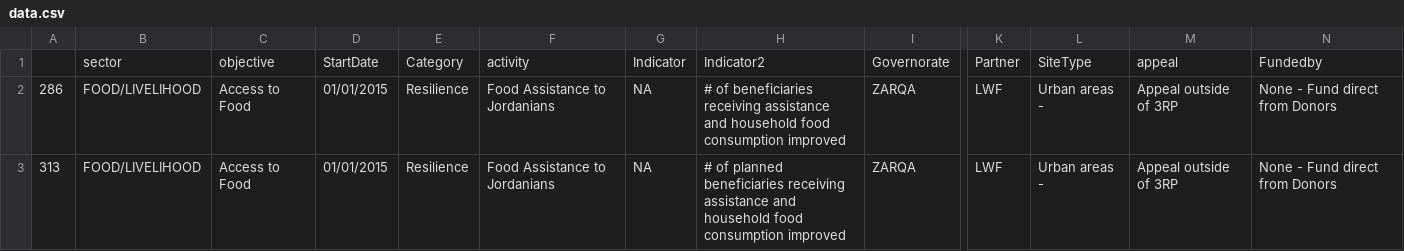
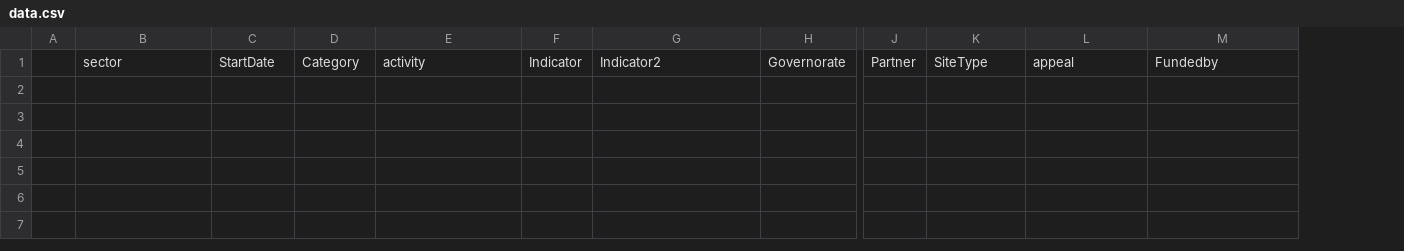
Before and after one commit to unhcr-jordan/sector, a CSV file: 2015/food/data.csv, drawn as a sheet; only a part is shown, gaps mark what is left out; removed rows and columns are numbered as before the commit, all else as after; rows hold the shown columns only; the diff names each change by its address in the sheet, - before the commit and + after, or states it on an @@ line.

```diff
--- a/2015/food/data.csv
+++ b/2015/food/data.csv
-column A, empty
+column A, empty
-column C, row 1: objective
-row 2: 286 | FOOD/LIVELIHOOD | Access to Food | 01/01/2015 | Resilience | Food Assistance to Jordanians | NA | # of beneficiaries receiving assistance and household food consumption improved | ZARQA | LWF | Urban areas - | Appeal outside of 3RP | None - Fund direct from Donors
-row 3: 313 | FOOD/LIVELIHOOD | Access to Food | 01/01/2015 | Resilience | Food Assistance to Jordanians | NA | # of planned beneficiaries receiving assistance and household food consumption improved | ZARQA | LWF | Urban areas - | Appeal outside of 3RP | None - Fund direct from Donors
```
Also changed, not shown: 10 other files.
